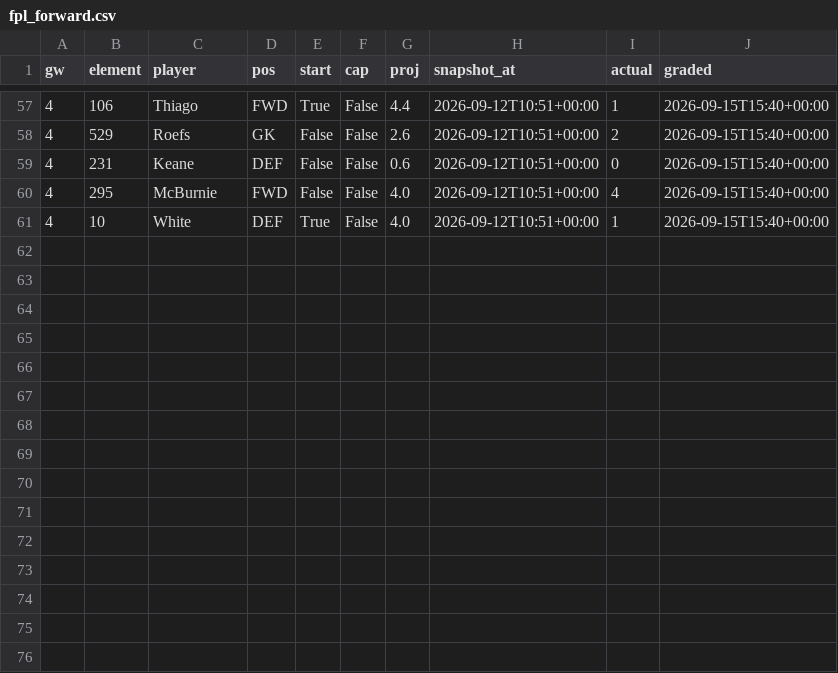
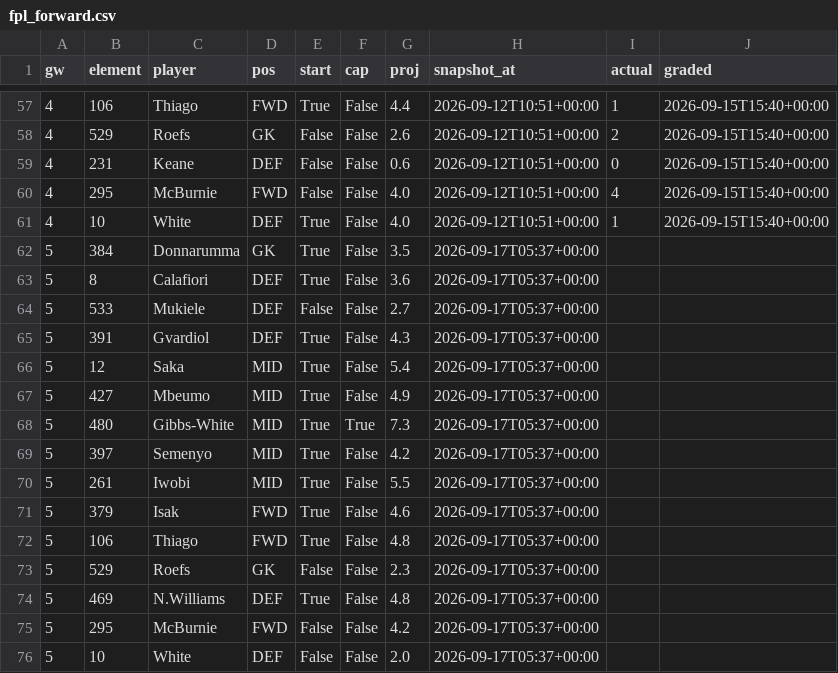
Before and after one commit to iceyfuture/prem_predictor_updated, a CSV file: dashboard/fpl_forward.csv, drawn as a sheet; only a part is shown, gaps mark what is left out; the diff names each change by its address in the sheet, - before the commit and + after, or states it on an @@ line.

```diff
--- a/dashboard/fpl_forward.csv
+++ b/dashboard/fpl_forward.csv
+row 62: 5 | 384 | Donnarumma | GK | True | False | 3.5 | 2026-09-17T05:37+00:00
+row 63: 5 | 8 | Calafiori | DEF | True | False | 3.6 | 2026-09-17T05:37+00:00
+row 64: 5 | 533 | Mukiele | DEF | False | False | 2.7 | 2026-09-17T05:37+00:00
+row 65: 5 | 391 | Gvardiol | DEF | True | False | 4.3 | 2026-09-17T05:37+00:00
+row 66: 5 | 12 | Saka | MID | True | False | 5.4 | 2026-09-17T05:37+00:00
+row 67: 5 | 427 | Mbeumo | MID | True | False | 4.9 | 2026-09-17T05:37+00:00
+row 68: 5 | 480 | Gibbs-White | MID | True | True | 7.3 | 2026-09-17T05:37+00:00
+row 69: 5 | 397 | Semenyo | MID | True | False | 4.2 | 2026-09-17T05:37+00:00
+row 70: 5 | 261 | Iwobi | MID | True | False | 5.5 | 2026-09-17T05:37+00:00
+row 71: 5 | 379 | Isak | FWD | True | False | 4.6 | 2026-09-17T05:37+00:00
+row 72: 5 | 106 | Thiago | FWD | True | False | 4.8 | 2026-09-17T05:37+00:00
+row 73: 5 | 529 | Roefs | GK | False | False | 2.3 | 2026-09-17T05:37+00:00
+row 74: 5 | 469 | N.Williams | DEF | True | False | 4.8 | 2026-09-17T05:37+00:00
+row 75: 5 | 295 | McBurnie | FWD | False | False | 4.2 | 2026-09-17T05:37+00:00
+row 76: 5 | 10 | White | DEF | False | False | 2.0 | 2026-09-17T05:37+00:00
```
Also changed, not shown: dashboard/ledger.csv, dashboard/props_ledger.csv, 10 other files.
